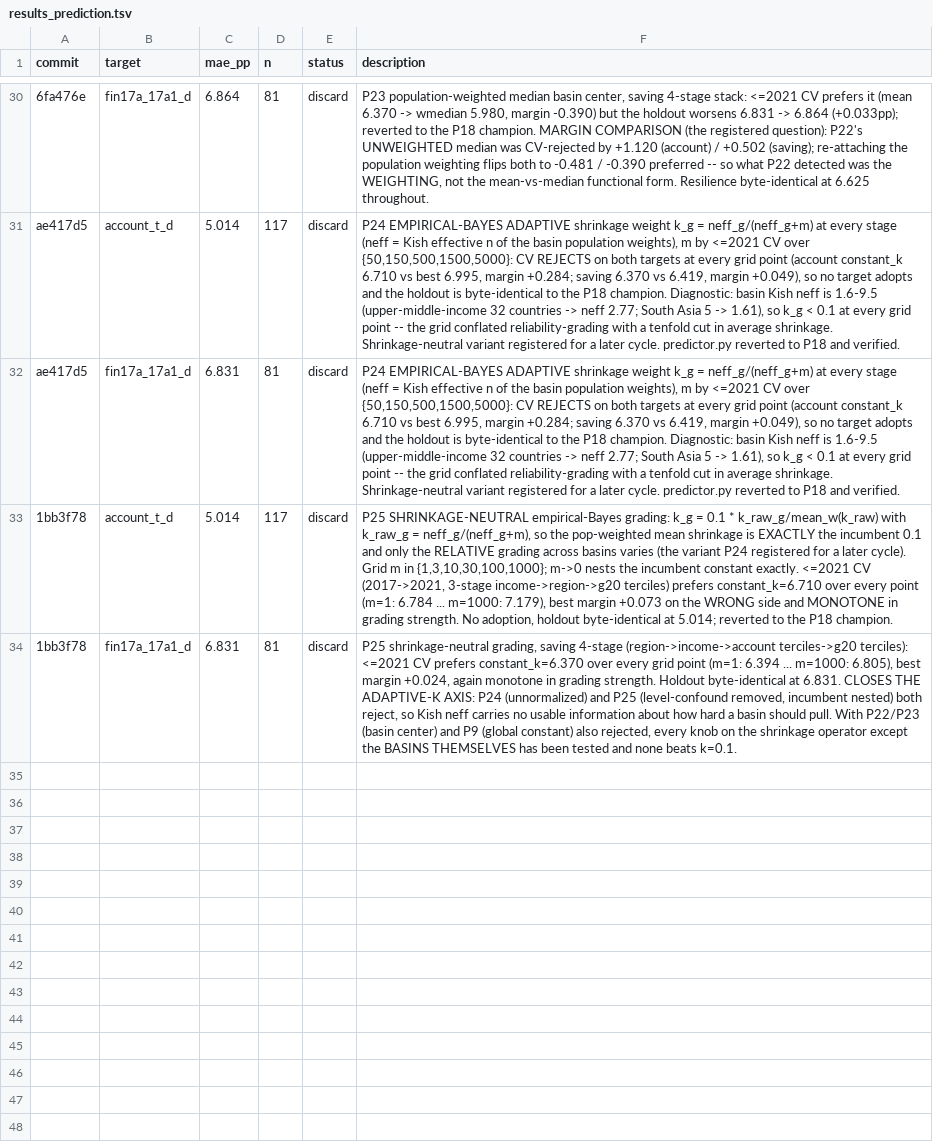
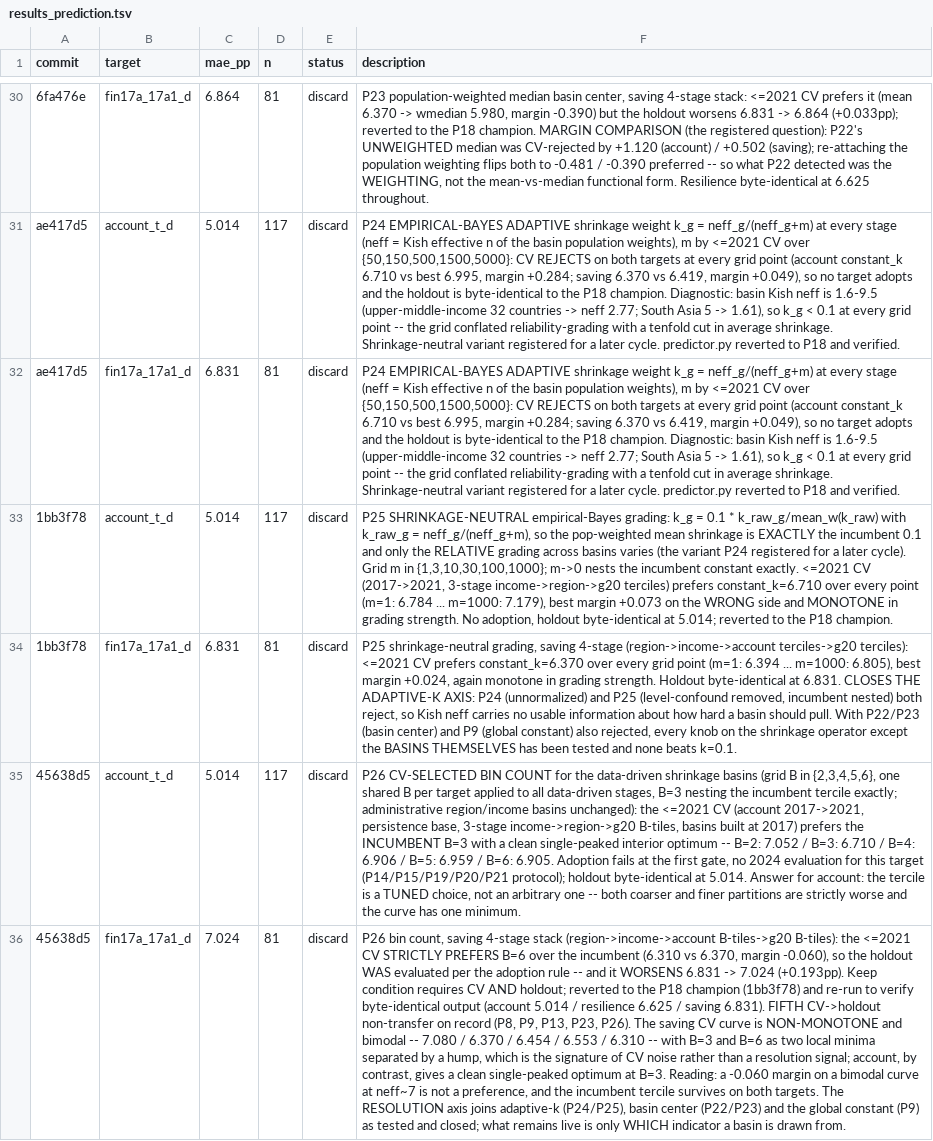
Before and after one commit to grgbkv/financial-inclusion-findex-2025, a TSV file: 05_AutoResearch/results_prediction.tsv, drawn as a sheet; only a part is shown, gaps mark what is left out; the diff names each change by its address in the sheet, - before the commit and + after, or states it on an @@ line.

Commit message:
P26 verdict: DISCARD -- account CV picks the incumbent tercile at a clean interior optimum; saving CV prefers B=6 on a bimodal curve but the holdout worsens 6.831->7.024; predictor reverted to P18 champion

```diff
--- a/05_AutoResearch/results_prediction.tsv
+++ b/05_AutoResearch/results_prediction.tsv
+row 35: 45638d5 | account_t_d | 5.014 | 117 | discard | P26 CV-SELECTED BIN COUNT for the data-driven shrinkage basins (grid B in {2,3,4,5,6}, one shared B per target applied to all data-driven stages, B=3 nesting the incumbent tercile exactly; administrative region/income basins unchanged): the <=2021 CV (account 2017->2021, persistence base, 3-stage income->region->g20 B-tiles, basins built at 2017) prefers the INCUMBENT B=3 with a clean single-peaked interior optimum -- B=2: 7.052 / B=3: 6.710 / B=4: 6.906 / B=5: 6.959 / B=6: 6.905. Adoption fails at the first gate, no 2024 evaluation for this target (P14/P15/P19/P20/P21 protocol); holdout byte-identical at 5.014. Answer for account: the tercile is a TUNED choice, not an arbitrary one -- both coarser and finer partitions are strictly worse and the curve has one minimum.
+row 36: 45638d5 | fin17a_17a1_d | 7.024 | 81 | discard | P26 bin count, saving 4-stage stack (region->income->account B-tiles->g20 B-tiles): the <=2021 CV STRICTLY PREFERS B=6 over the incumbent (6.310 vs 6.370, margin -0.060), so the holdout WAS evaluated per the adoption rule -- and it WORSENS 6.831 -> 7.024 (+0.193pp). Keep condition requires CV AND holdout; reverted to the P18 champion (1bb3f78) and re-run to verify byte-identical output (account 5.014 / resilience 6.625 / saving 6.831). FIFTH CV->holdout non-transfer on record (P8, P9, P13, P23, P26). The saving CV curve is NON-MONOTONE and bimodal -- 7.080 / 6.370 / 6.454 / 6.553 / 6.310 -- with B=3 and B=6 as two local minima separated by a hump, which is the signature of CV noise rather than a resolution signal; account, by contrast, gives a clean single-peaked optimum at B=3. Reading: a -0.060 margin on a bimodal curve at neff~7 is not a preference, and the incumbent tercile survives on both targets. The RESOLUTION axis joins adaptive-k (P24/P25), basin center (P22/P23) and the global constant (P9) as tested and closed; what remains live is only WHICH indicator a basin is drawn from.
```
Also changed, not shown: 2 other files.
